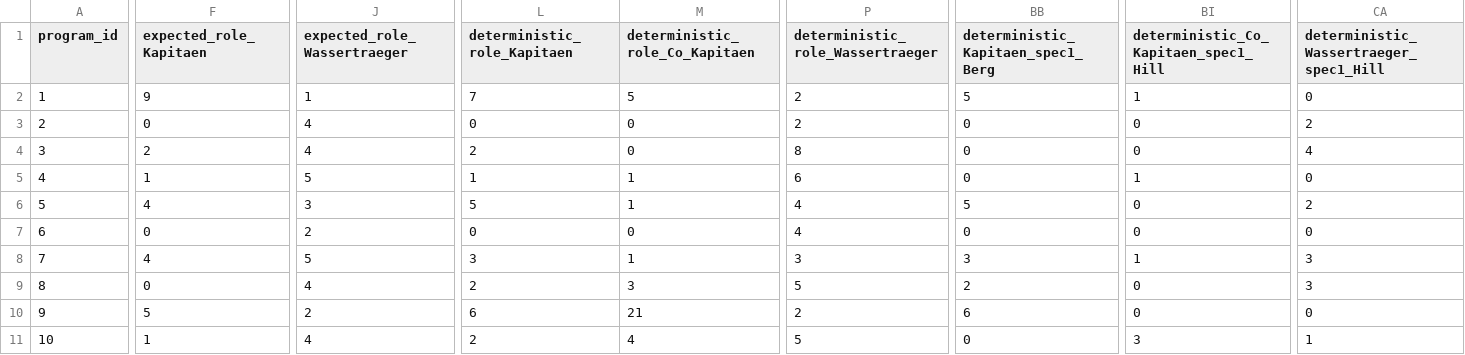
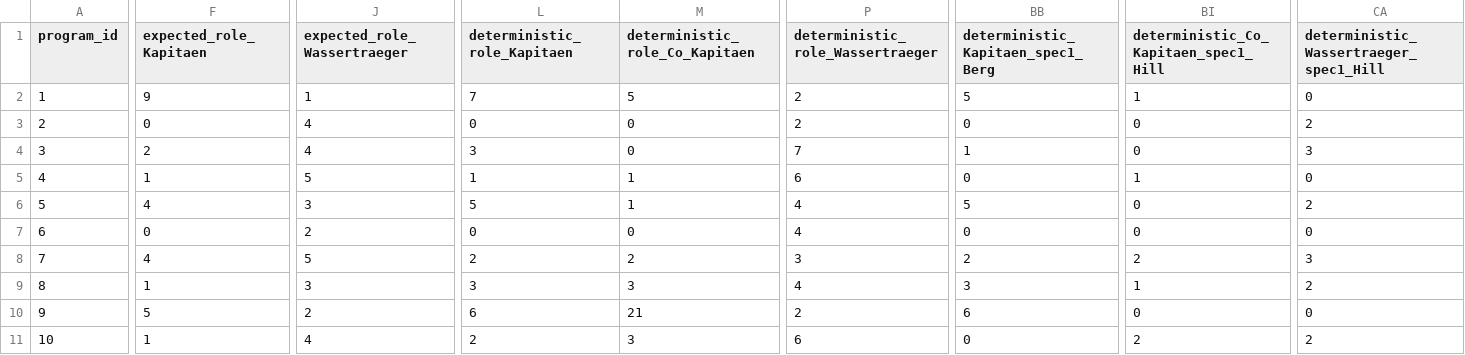
Before and after one commit to michaelkrinningersg-coder/velo, a CSV file: debug/program_distribution.csv, drawn as a sheet; only a part is shown, gaps mark what is left out; the diff covers the shown part only; the diff names each change by its address in the sheet, - before the commit and + after, or states it on an @@ line.

Commit message:
feat: implement RiderProgramService for deterministic race program assignment based on rider skills and specialization rules

```diff
--- a/debug/program_distribution.csv
+++ b/debug/program_distribution.csv
-L4 (deterministic_role_Kapitaen): 2
+L4 (deterministic_role_Kapitaen): 3
-P4 (deterministic_role_Wassertraeger): 8
+P4 (deterministic_role_Wassertraeger): 7
-BB4: 0
+BB4: 1
-CA4: 4
+CA4: 3
-L8 (deterministic_role_Kapitaen): 3
+L8 (deterministic_role_Kapitaen): 2
-M8 (deterministic_role_Co_Kapitaen): 1
+M8 (deterministic_role_Co_Kapitaen): 2
-BB8: 3
+BB8: 2
-BI8: 1
+BI8: 2
-F9 (expected_role_Kapitaen): 0
+F9 (expected_role_Kapitaen): 1
-J9 (expected_role_Wassertraeger): 4
+J9 (expected_role_Wassertraeger): 3
-L9 (deterministic_role_Kapitaen): 2
+L9 (deterministic_role_Kapitaen): 3
-P9 (deterministic_role_Wassertraeger): 5
+P9 (deterministic_role_Wassertraeger): 4
-BB9: 2
+BB9: 3
-BI9: 0
+BI9: 1
-CA9: 3
+CA9: 2
-M11 (deterministic_role_Co_Kapitaen): 4
+M11 (deterministic_role_Co_Kapitaen): 3
-P11 (deterministic_role_Wassertraeger): 5
+P11 (deterministic_role_Wassertraeger): 6
-BI11: 3
+BI11: 2
-CA11: 1
+CA11: 2
```
Also changed, not shown: 48 edited cells elsewhere in this file, debug/program_distribution_deterministic.csv, 3 other files.
